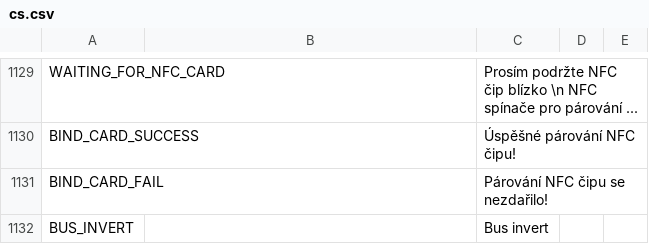
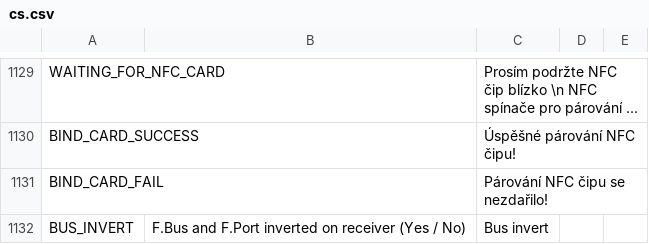
Before and after one commit to KevinFairgrieve/ETHOS-Feedback-Community, a CSV file: translations/ethos/cs.csv, drawn as a sheet; only a part is shown, gaps mark what is left out.

Commit message:
Some context added for BUS_INVERT

```diff
--- a/translations/ethos/cs.csv
+++ b/translations/ethos/cs.csv
@@ -1131,2 +1131,2 @@ BIND_CARD_SUCCESS,,"Úspěšné párování NFC čipu!"
 BIND_CARD_FAIL,,"Párování NFC čipu se nezdařilo!"
-BUS_INVERT,,"Bus invert"
+BUS_INVERT,F.Bus and F.Port inverted on receiver (Yes / No),"Bus invert"
```
Also changed, not shown: translations/ethos/de.csv, translations/ethos/en.csv, 10 other files.
